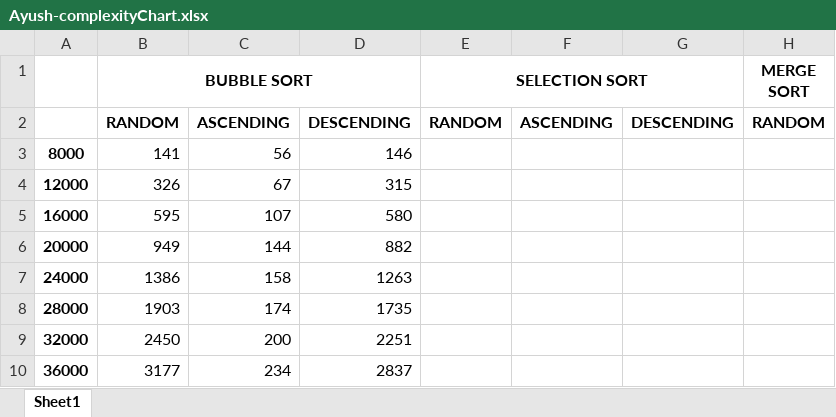
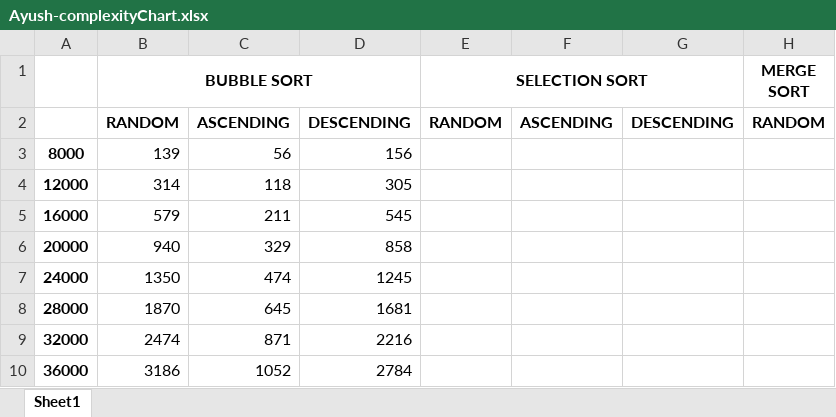
Before and after one commit to ayush-59/UCA-Batch, an Excel workbook: Day2_Coding_Assignment/Ayush-complexityChart.xlsx, sheet Sheet1, drawn as a sheet; only a part is shown; values as stored, in another font and other column widths than the file's, no borders; charts and pictures not drawn; the diff names each change by its address in the sheet, - before the commit and + after, or states it on an @@ line.

Commit message:
added graph

```diff
--- a/Day2_Coding_Assignment/Ayush-complexityChart.xlsx (sheet Sheet1)
+++ b/Day2_Coding_Assignment/Ayush-complexityChart.xlsx (sheet Sheet1)
-B3 (BUBBLE SORT): 141
+B3 (BUBBLE SORT): 139
-D3: 146
+D3: 156
-B4 (BUBBLE SORT): 326
+B4 (BUBBLE SORT): 314
-C4: 67
+C4: 118
-D4: 315
+D4: 305
-B5 (BUBBLE SORT): 595
+B5 (BUBBLE SORT): 579
-C5: 107
+C5: 211
-D5: 580
+D5: 545
-B6 (BUBBLE SORT): 949
+B6 (BUBBLE SORT): 940
-C6: 144
+C6: 329
-D6: 882
+D6: 858
-B7 (BUBBLE SORT): 1386
+B7 (BUBBLE SORT): 1350
-C7: 158
+C7: 474
-D7: 1263
+D7: 1245
-B8 (BUBBLE SORT): 1903
+B8 (BUBBLE SORT): 1870
-C8: 174
+C8: 645
-D8: 1735
+D8: 1681
-B9 (BUBBLE SORT): 2450
+B9 (BUBBLE SORT): 2474
-C9: 200
+C9: 871
-D9: 2251
+D9: 2216
-B10 (BUBBLE SORT): 3177
+B10 (BUBBLE SORT): 3186
-C10: 234
+C10: 1052
-D10: 2837
+D10: 2784
```
Also changed, not shown: charts or pictures.
